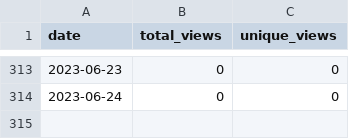
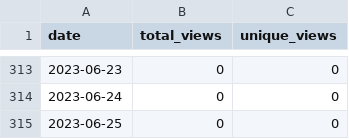
Before and after one commit to wumphlett/COMP-5700, a CSV file: .traffic/views.csv, drawn as a sheet; only a part is shown, gaps mark what is left out; the diff names each change by its address in the sheet, - before the commit and + after, or states it on an @@ line.

```diff
--- a/.traffic/views.csv
+++ b/.traffic/views.csv
+row 315: 2023-06-25 | 0 | 0
```
Also changed, not shown: .traffic/clones.csv, 3 other files.
